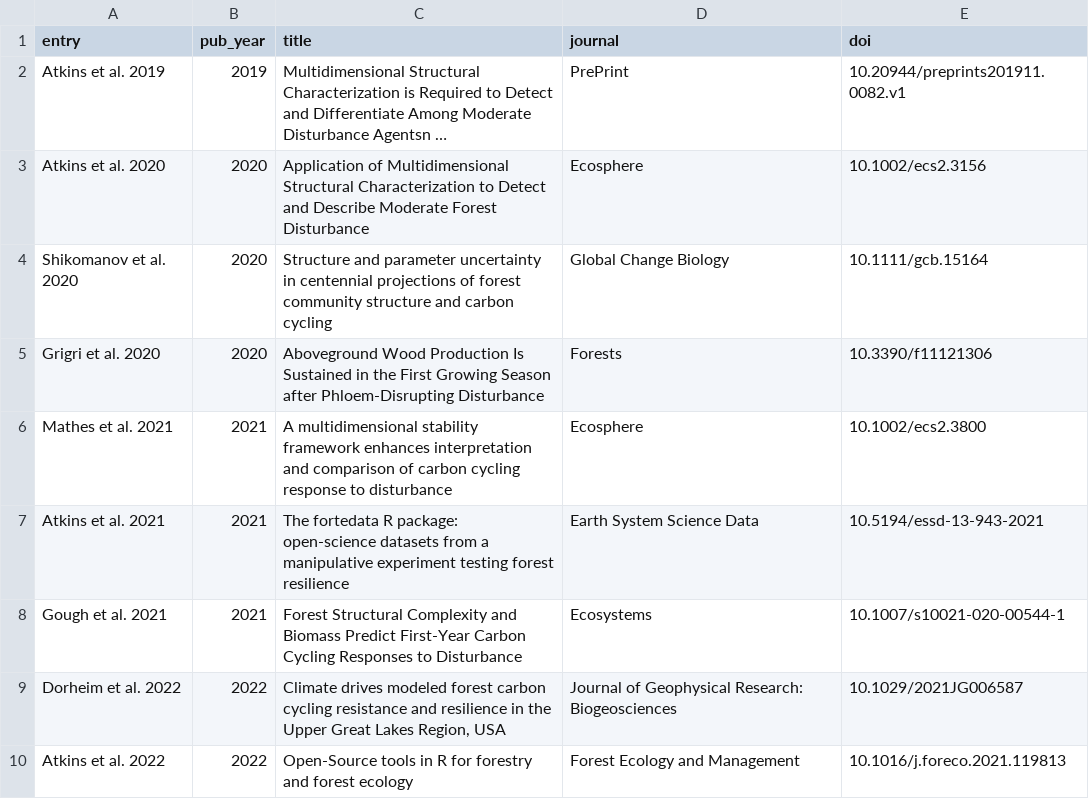
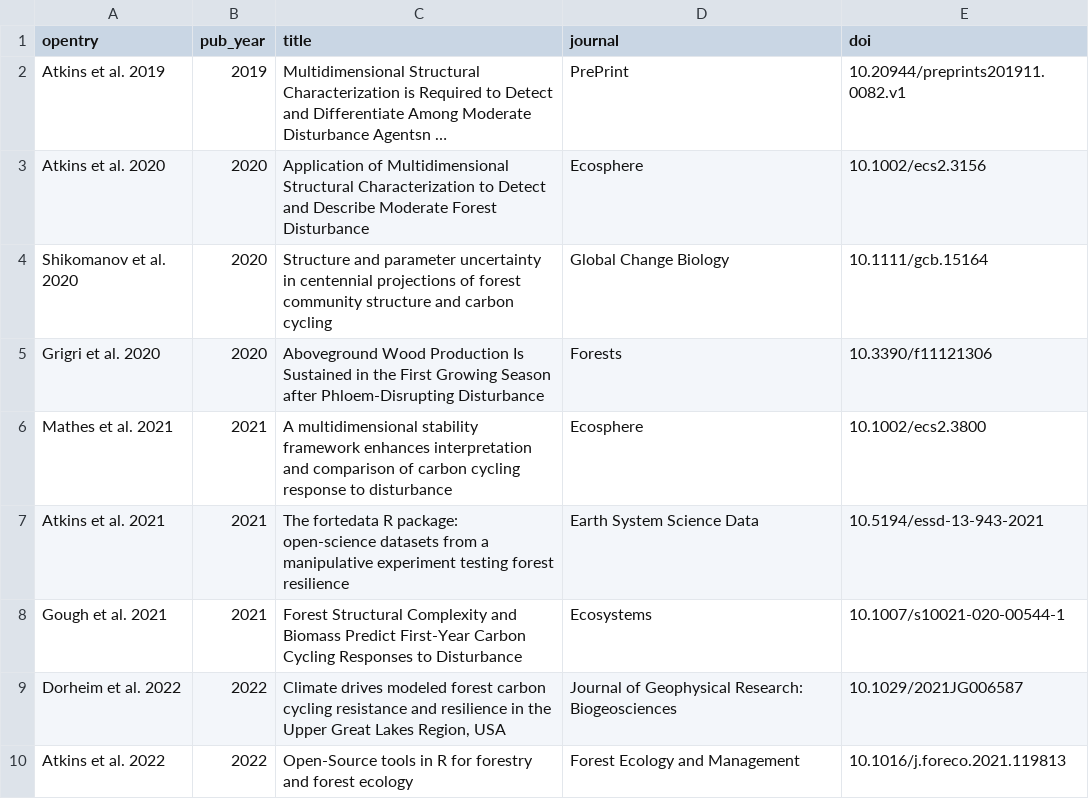
Before and after one commit to FoRTExperiment/fortedata, a CSV file: inst/extdata/fd_pubs.csv, drawn as a sheet; long unchanged cells end in …; the diff names each change by its address in the sheet, - before the commit and + after, or states it on an @@ line.

```diff
--- a/inst/extdata/fd_pubs.csv
+++ b/inst/extdata/fd_pubs.csv
-A1: entry
+A1: opentry
```
Also changed, not shown: inst/extdata/fd_double_dendroband_2020.csv, 9 other files.
